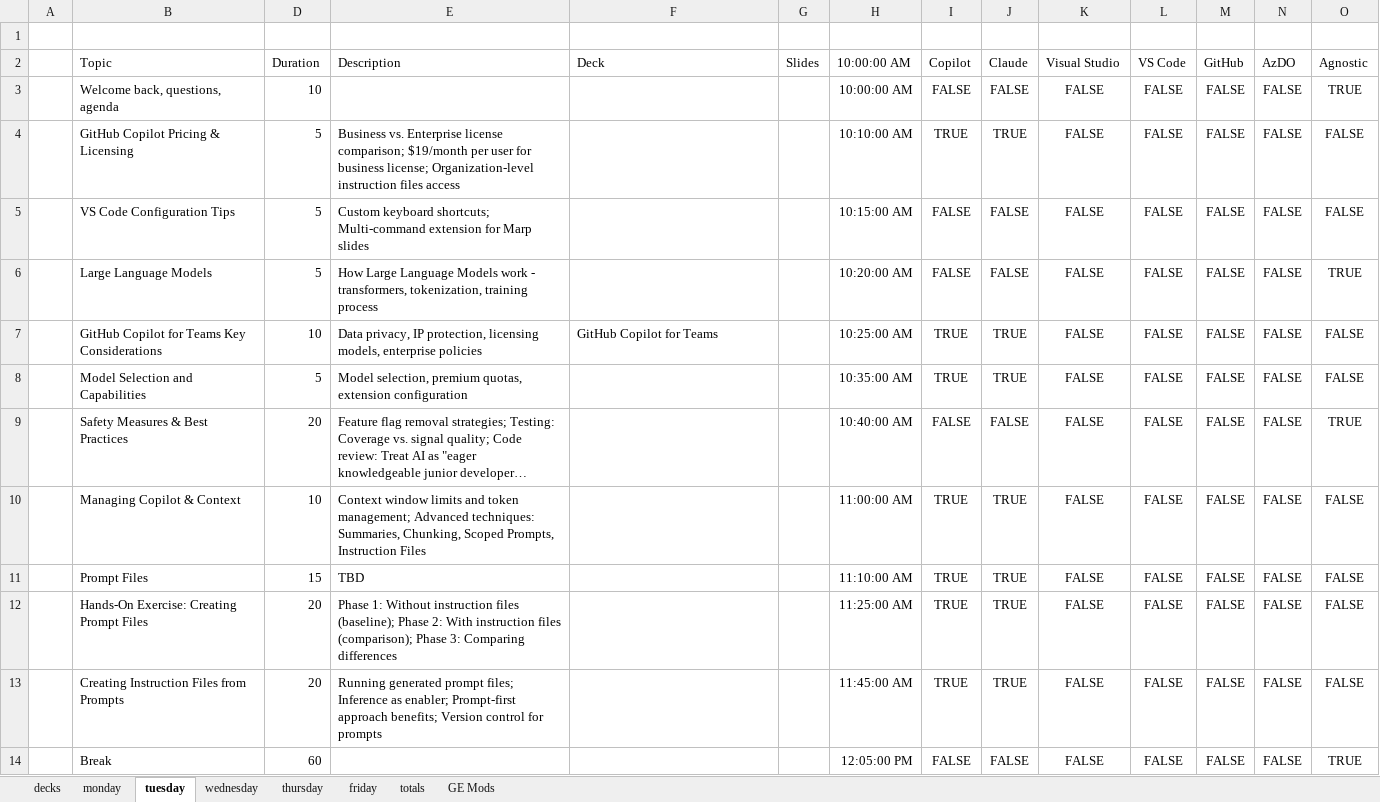
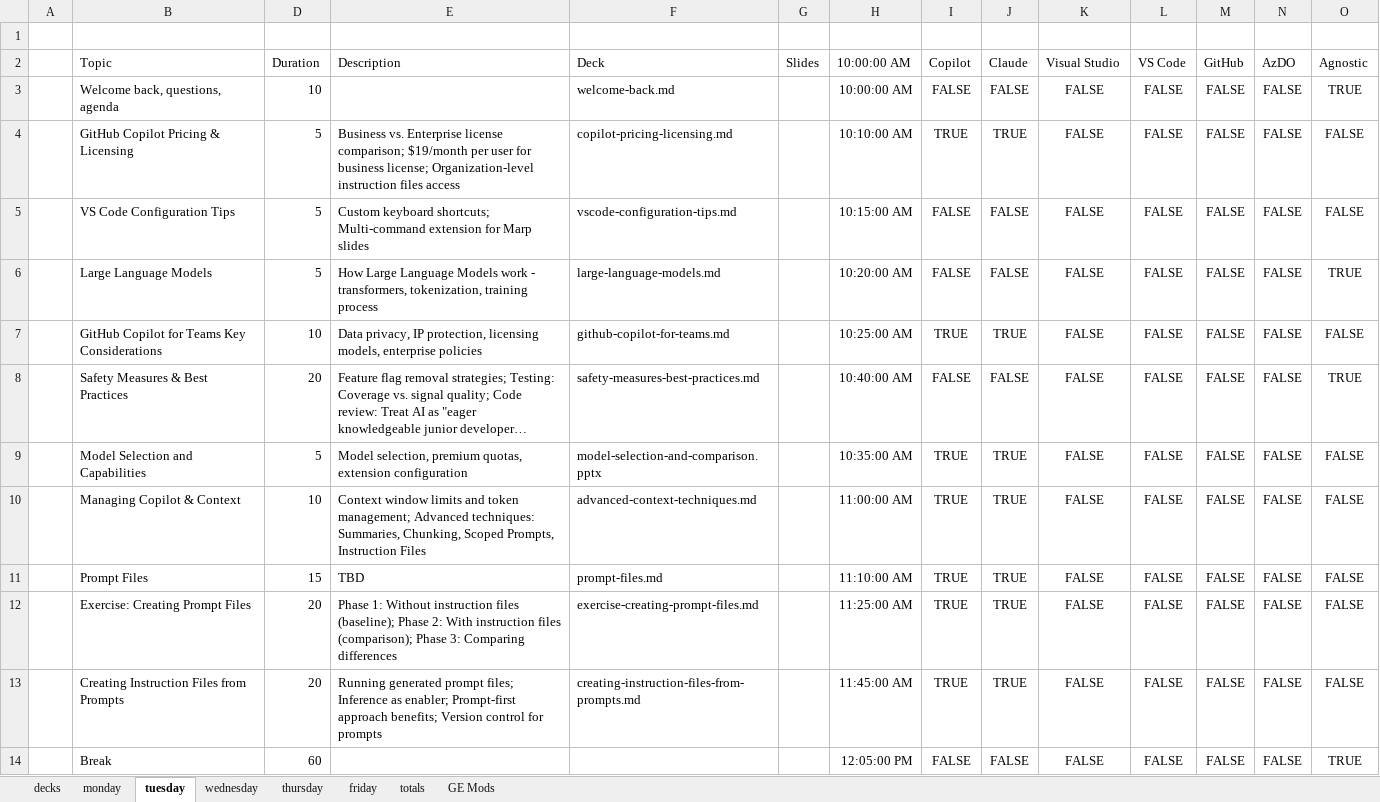
Before and after one commit to j0hnnymiller/AI-Assisted-Software-Development, an Excel workbook: AIASD-311-CourseModules.xlsx, sheet tuesday, drawn as a sheet; only a part is shown; long unchanged cells end in …; values as stored, in another font and other column widths than the file's, no borders; table styles not drawn; removed rows and columns are numbered as before the commit, all else as after; the diff covers the shown part only; the diff names each change by its address in the sheet, - before the commit and + after, or states it on an @@ line.

```diff
--- a/AIASD-311-CourseModules.xlsx (sheet tuesday)
+++ b/AIASD-311-CourseModules.xlsx (sheet tuesday)
-F3: (empty)
+F3: welcome-back.md
-F4: (empty)
+F4: copilot-pricing-licensing.md
-F5: (empty)
+F5: vscode-configuration-tips.md
-F6: (empty)
+F6: large-language-models.md
-F7: GitHub Copilot for Teams
+F7: github-copilot-for-teams.md
-row 8:  | Model Selection and Capabilities | 5 | Model selection, premium quotas, extension configuration |  |  | 10:35:00 AM | TRUE | TRUE | FALSE | FALSE | FALSE | FALSE | FALSE
-F8: (empty)
+F8: safety-measures-best-practices.md
+row 9:  | Model Selection and Capabilities | 5 | Model selection, premium quotas, extension configuration | model-selection-and-comparison.pptx |  | 10:35:00 AM | TRUE | TRUE | FALSE | FALSE | FALSE | FALSE | FALSE
-F10: (empty)
+F10: advanced-context-techniques.md
-F11: (empty)
+F11: prompt-files.md
-B12: Hands-On Exercise: Creating Prompt Files
+B12: Exercise: Creating Prompt Files
-F12: (empty)
+F12: exercise-creating-prompt-files.md
-F13: (empty)
+F13: creating-instruction-files-from-prompts.md
```
Also changed, not shown: 1 removed row, 13 edited cells and cell formats elsewhere in this sheet, sheet monday, sheet totals, sheet decks, sheet thursday, sheet GE Mods, formulas that keep their value, hidden cells.
